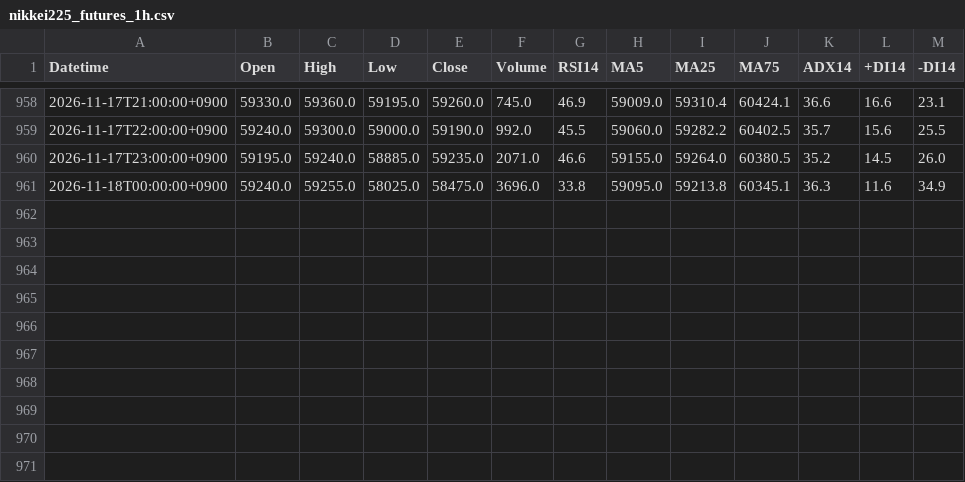
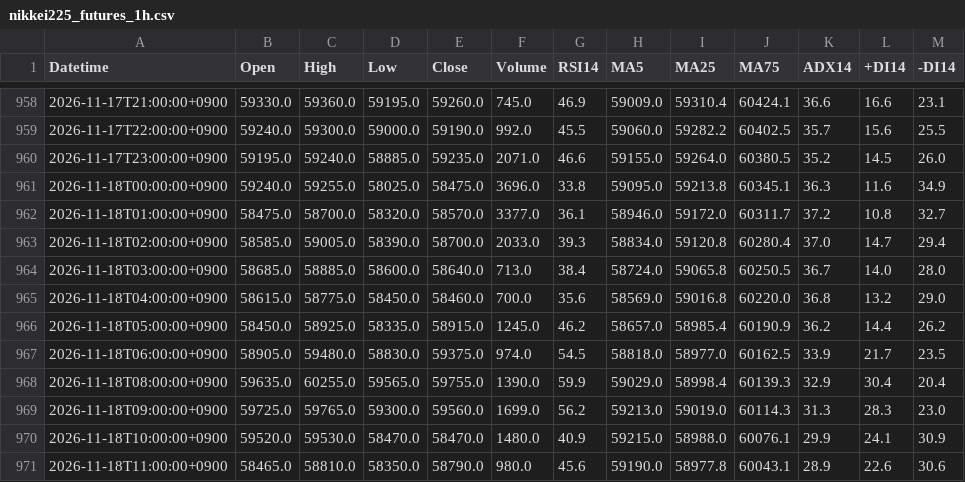
Before and after one commit to yamaccu/marketdata, a CSV file: data/nikkei225_futures_1h.csv, drawn as a sheet; only a part is shown, gaps mark what is left out; the diff names each change by its address in the sheet, - before the commit and + after, or states it on an @@ line.

```diff
--- a/data/nikkei225_futures_1h.csv
+++ b/data/nikkei225_futures_1h.csv
+row 962: 2026-11-18T01:00:00+0900 | 58475.0 | 58700.0 | 58320.0 | 58570.0 | 3377.0 | 36.1 | 58946.0 | 59172.0 | 60311.7 | 37.2 | 10.8 | 32.7
+row 963: 2026-11-18T02:00:00+0900 | 58585.0 | 59005.0 | 58390.0 | 58700.0 | 2033.0 | 39.3 | 58834.0 | 59120.8 | 60280.4 | 37.0 | 14.7 | 29.4
+row 964: 2026-11-18T03:00:00+0900 | 58685.0 | 58885.0 | 58600.0 | 58640.0 | 713.0 | 38.4 | 58724.0 | 59065.8 | 60250.5 | 36.7 | 14.0 | 28.0
+row 965: 2026-11-18T04:00:00+0900 | 58615.0 | 58775.0 | 58450.0 | 58460.0 | 700.0 | 35.6 | 58569.0 | 59016.8 | 60220.0 | 36.8 | 13.2 | 29.0
+row 966: 2026-11-18T05:00:00+0900 | 58450.0 | 58925.0 | 58335.0 | 58915.0 | 1245.0 | 46.2 | 58657.0 | 58985.4 | 60190.9 | 36.2 | 14.4 | 26.2
+row 967: 2026-11-18T06:00:00+0900 | 58905.0 | 59480.0 | 58830.0 | 59375.0 | 974.0 | 54.5 | 58818.0 | 58977.0 | 60162.5 | 33.9 | 21.7 | 23.5
+row 968: 2026-11-18T08:00:00+0900 | 59635.0 | 60255.0 | 59565.0 | 59755.0 | 1390.0 | 59.9 | 59029.0 | 58998.4 | 60139.3 | 32.9 | 30.4 | 20.4
+row 969: 2026-11-18T09:00:00+0900 | 59725.0 | 59765.0 | 59300.0 | 59560.0 | 1699.0 | 56.2 | 59213.0 | 59019.0 | 60114.3 | 31.3 | 28.3 | 23.0
+row 970: 2026-11-18T10:00:00+0900 | 59520.0 | 59530.0 | 58470.0 | 58470.0 | 1480.0 | 40.9 | 59215.0 | 58988.0 | 60076.1 | 29.9 | 24.1 | 30.9
+row 971: 2026-11-18T11:00:00+0900 | 58465.0 | 58810.0 | 58350.0 | 58790.0 | 980.0 | 45.6 | 59190.0 | 58977.8 | 60043.1 | 28.9 | 22.6 | 30.6
```
Also changed, not shown: data/7011_1h.csv, data/9984_1h.csv, 29 other files.
